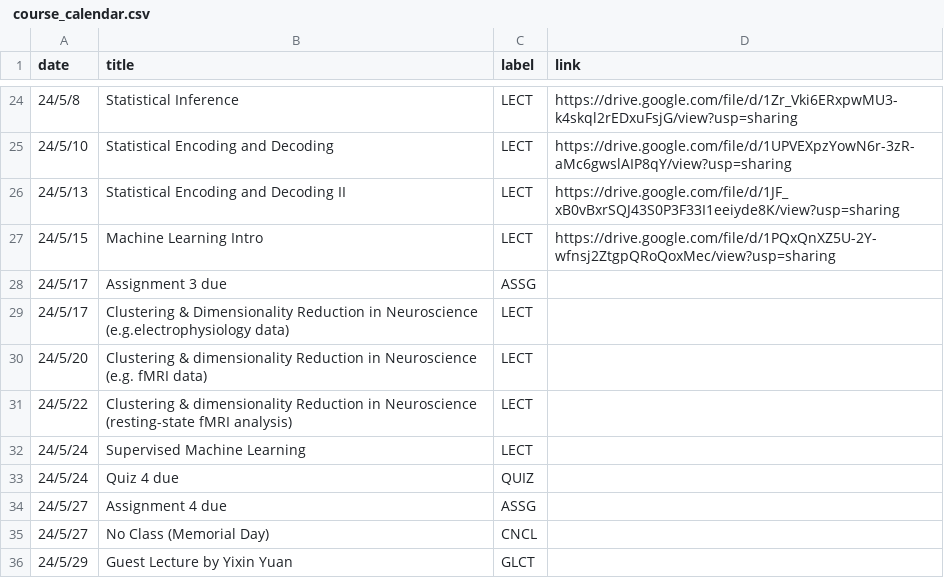
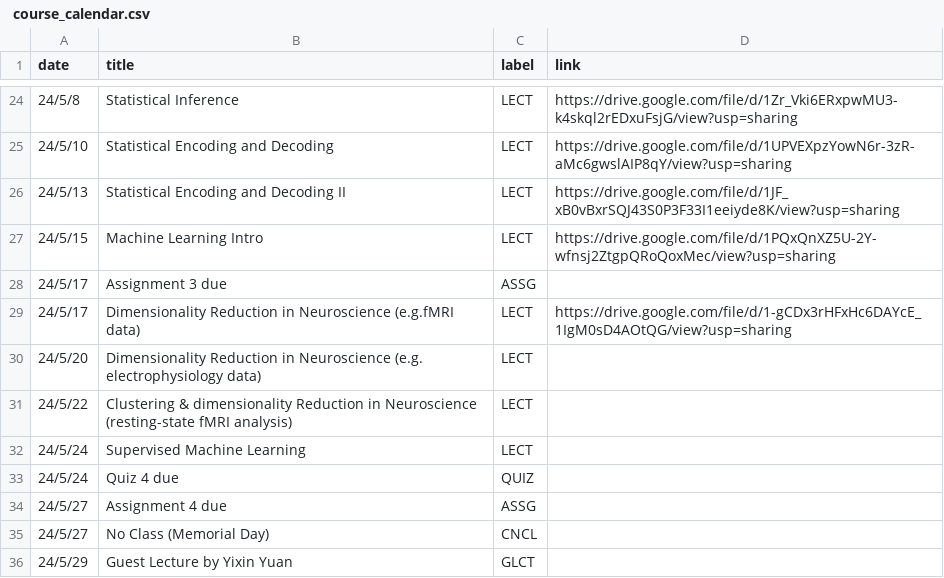
Before and after one commit to mkhosla-ucsd/cogs138, a CSV file: _data/wi24/ course_calendar.csv, drawn as a sheet; only a part is shown, gaps mark what is left out.

Commit message:
lecture 21

```diff
--- a/_data/wi24/ course_calendar.csv
+++ b/_data/wi24/ course_calendar.csv
@@ -28,4 +28,4 @@ date,title,label,link
 24/5/17,Assignment 3 due,ASSG,
-24/5/17,Clustering & Dimensionality Reduction in Neuroscience (e.g.electrophysiology data) ,LECT,
-24/5/20,Clustering & dimensionality Reduction in Neuroscience (e.g. fMRI data),LECT,
+24/5/17,Dimensionality Reduction in Neuroscience (e.g.fMRI data) ,LECT,https://drive.google.com/file/d/1-gCDx3rHFxHc6DAYcE_1IgM0sD4AOtQG/view?usp=sharing
+24/5/20,Dimensionality Reduction in Neuroscience (e.g. electrophysiology data),LECT,
 24/5/22,Clustering & dimensionality Reduction in Neuroscience (resting-state fMRI analysis),LECT,
```
